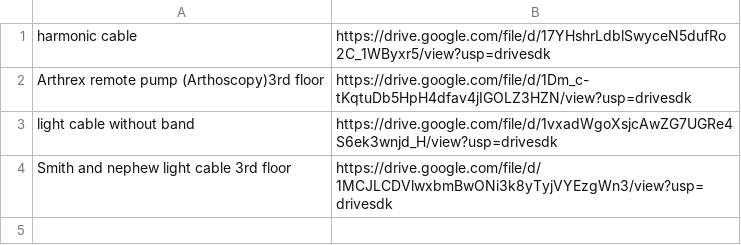
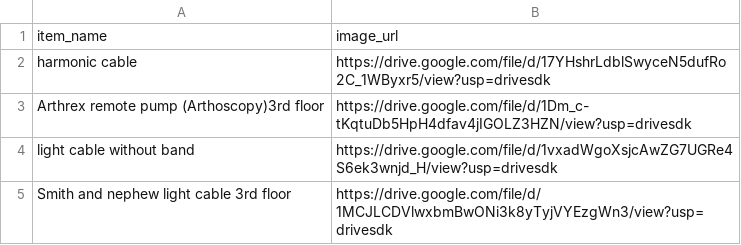
Before and after one commit to naveen123bh/streamlitsimplevehicleflatproject, a CSV file: plasma.csv, drawn as a sheet; the diff names each change by its address in the sheet, - before the commit and + after, or states it on an @@ line.

Commit message:
Update plasma.csv

```diff
--- a/plasma.csv
+++ b/plasma.csv
+row 1: item_name | image_url
```
